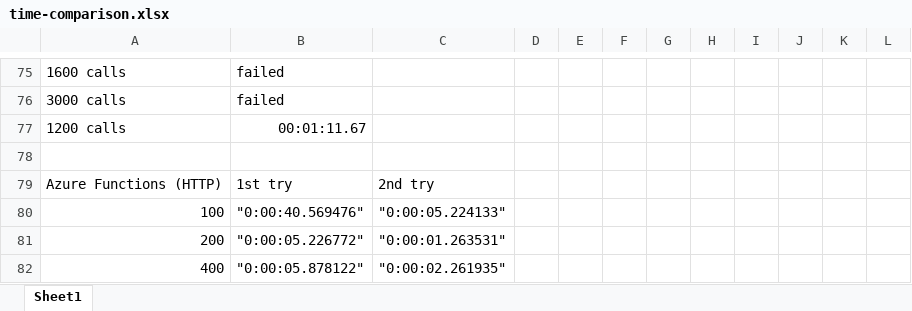
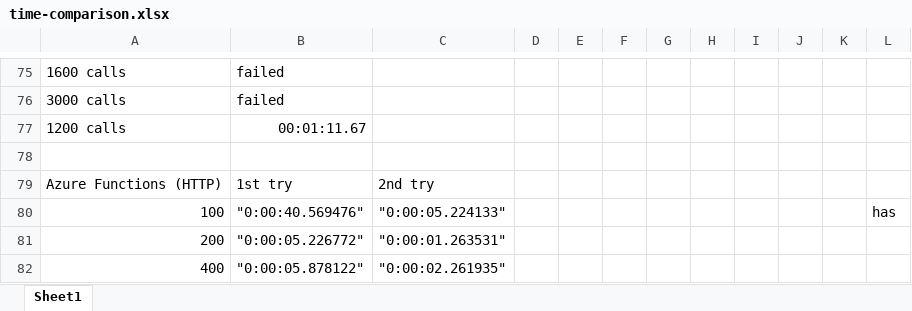
Before and after one commit to satyamsah/Serverless-Technologies, an Excel workbook: time-comparison.xlsx, sheet Sheet1, drawn as a sheet; only a part is shown, gaps mark what is left out; values as stored, in another font and other column widths than the file's, no borders; the diff names each change by its address in the sheet, - before the commit and + after, or states it on an @@ line.

```diff
--- a/time-comparison.xlsx (sheet Sheet1)
+++ b/time-comparison.xlsx (sheet Sheet1)
-L80: (empty)
+L80: has
```
Also changed, not shown: 1 other file.
